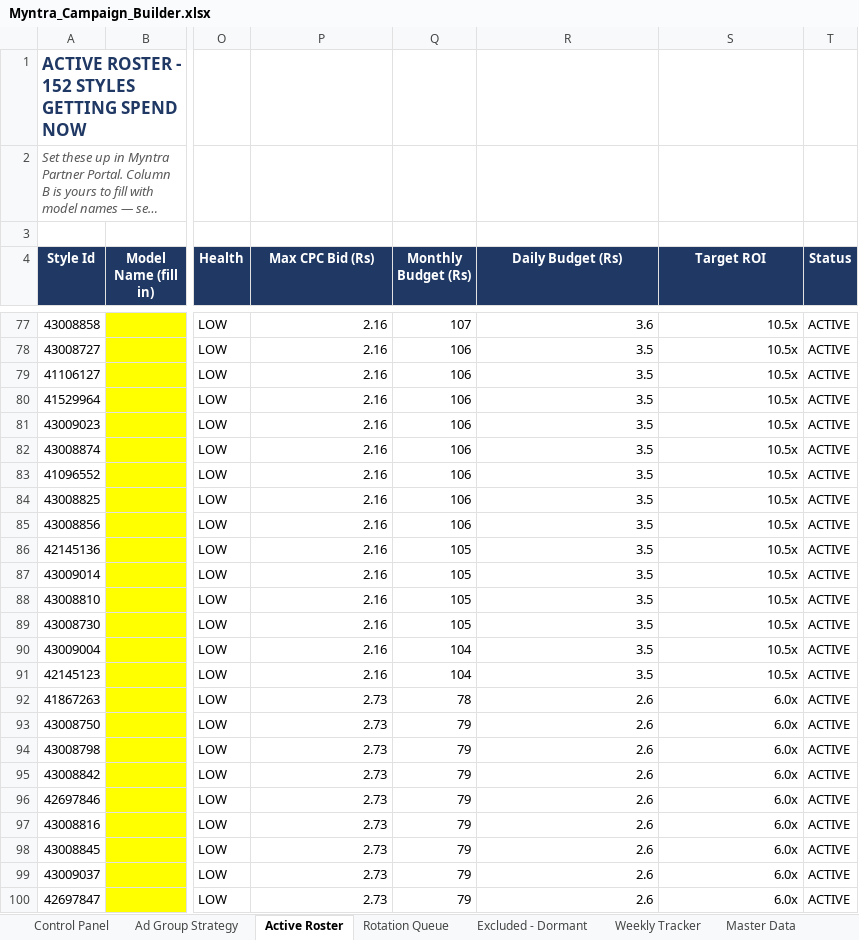
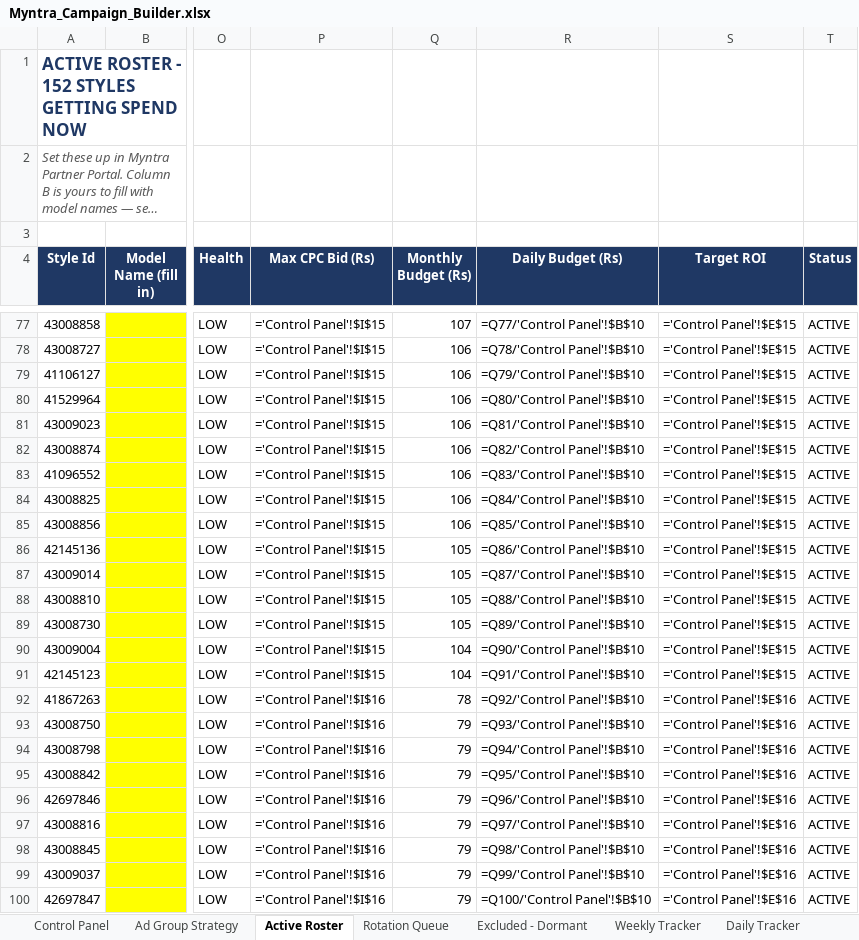
Before and after one commit to pethupraveen/myntra-campaign-builder, an Excel workbook: output/Myntra_Campaign_Builder.xlsx, sheet Active Roster, drawn as a sheet; only a part is shown, gaps mark what is left out; long unchanged cells end in …; values as stored, in another font and other column widths than the file's, no borders; formulas without a stored value are shown as written; the diff covers the shown part only; the diff names each change by its address in the sheet, - before the commit and + after, or states it on an @@ line.

```diff
--- a/output/Myntra_Campaign_Builder.xlsx (sheet Active Roster)
+++ b/output/Myntra_Campaign_Builder.xlsx (sheet Active Roster)
+sheet tab: Daily Tracker
-P77:P91 (Max CPC Bid (Rs)): 2.16
+P77:P91 (Max CPC Bid (Rs)): ='Control Panel'!$I$15
-R77 (Daily Budget (Rs)): 3.6
+R77 (Daily Budget (Rs)): =Q77/'Control Panel'!$B$10
-S77:S91 (Target ROI): 10.5x
+S77:S91 (Target ROI): ='Control Panel'!$E$15
-R78 (Daily Budget (Rs)): 3.5
+R78 (Daily Budget (Rs)): =Q78/'Control Panel'!$B$10
-R79 (Daily Budget (Rs)): 3.5
+R79 (Daily Budget (Rs)): =Q79/'Control Panel'!$B$10
-R80 (Daily Budget (Rs)): 3.5
+R80 (Daily Budget (Rs)): =Q80/'Control Panel'!$B$10
-R81 (Daily Budget (Rs)): 3.5
+R81 (Daily Budget (Rs)): =Q81/'Control Panel'!$B$10
-R82 (Daily Budget (Rs)): 3.5
+R82 (Daily Budget (Rs)): =Q82/'Control Panel'!$B$10
-R83 (Daily Budget (Rs)): 3.5
+R83 (Daily Budget (Rs)): =Q83/'Control Panel'!$B$10
-R84 (Daily Budget (Rs)): 3.5
+R84 (Daily Budget (Rs)): =Q84/'Control Panel'!$B$10
-R85 (Daily Budget (Rs)): 3.5
+R85 (Daily Budget (Rs)): =Q85/'Control Panel'!$B$10
-R86 (Daily Budget (Rs)): 3.5
+R86 (Daily Budget (Rs)): =Q86/'Control Panel'!$B$10
-R87 (Daily Budget (Rs)): 3.5
+R87 (Daily Budget (Rs)): =Q87/'Control Panel'!$B$10
-R88 (Daily Budget (Rs)): 3.5
+R88 (Daily Budget (Rs)): =Q88/'Control Panel'!$B$10
-R89 (Daily Budget (Rs)): 3.5
+R89 (Daily Budget (Rs)): =Q89/'Control Panel'!$B$10
-R90 (Daily Budget (Rs)): 3.5
+R90 (Daily Budget (Rs)): =Q90/'Control Panel'!$B$10
-R91 (Daily Budget (Rs)): 3.5
+R91 (Daily Budget (Rs)): =Q91/'Control Panel'!$B$10
-P92:P100 (Max CPC Bid (Rs)): 2.73
+P92:P100 (Max CPC Bid (Rs)): ='Control Panel'!$I$16
-R92 (Daily Budget (Rs)): 2.6
+R92 (Daily Budget (Rs)): =Q92/'Control Panel'!$B$10
-S92:S100 (Target ROI): 6.0x
+S92:S100 (Target ROI): ='Control Panel'!$E$16
-R93 (Daily Budget (Rs)): 2.6
+R93 (Daily Budget (Rs)): =Q93/'Control Panel'!$B$10
-R94 (Daily Budget (Rs)): 2.6
+R94 (Daily Budget (Rs)): =Q94/'Control Panel'!$B$10
-R95 (Daily Budget (Rs)): 2.6
+R95 (Daily Budget (Rs)): =Q95/'Control Panel'!$B$10
-R96 (Daily Budget (Rs)): 2.6
+R96 (Daily Budget (Rs)): =Q96/'Control Panel'!$B$10
-R97 (Daily Budget (Rs)): 2.6
+R97 (Daily Budget (Rs)): =Q97/'Control Panel'!$B$10
-R98 (Daily Budget (Rs)): 2.6
+R98 (Daily Budget (Rs)): =Q98/'Control Panel'!$B$10
-R99 (Daily Budget (Rs)): 2.6
+R99 (Daily Budget (Rs)): =Q99/'Control Panel'!$B$10
-R100 (Daily Budget (Rs)): 2.6
+R100 (Daily Budget (Rs)): =Q100/'Control Panel'!$B$10
```
Also changed, not shown: 386 edited cells elsewhere in this sheet, sheet Rotation Queue, sheet Excluded - Dormant, sheet Weekly Tracker, sheet Control Panel, other sheet tabs, 3 other files.
